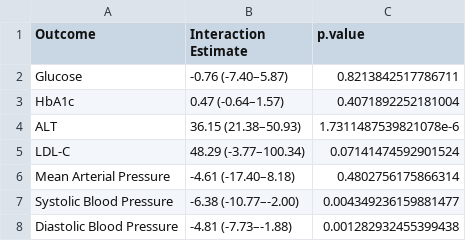
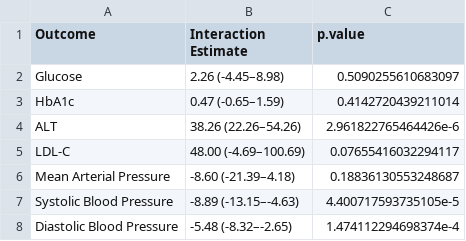
Before and after one commit to BridgesLab/CushingAcromegalyStudy, a CSV file: manuscript/Cushings-Obesity/Table 3B.csv, drawn as a sheet.

```diff
--- a/manuscript/Cushings-Obesity/Table 3B.csv
+++ b/manuscript/Cushings-Obesity/Table 3B.csv
@@ -1,8 +1,8 @@
 Outcome,Interaction Estimate,p.value
-Glucose,-0.76 (-7.40–5.87),0.8213842517786711
-HbA1c,0.47 (-0.64–1.57),0.4071892252181004
-ALT,36.15 (21.38–50.93),1.7311487539821078e-6
-LDL-C,48.29 (-3.77–100.34),0.07141474592901524
-Mean Arterial Pressure,-4.61 (-17.40–8.18),0.4802756175866314
-Systolic Blood Pressure,-6.38 (-10.77–-2.00),0.004349236159881477
-Diastolic Blood Pressure,-4.81 (-7.73–-1.88),0.001282932455399438
+Glucose,2.26 (-4.45–8.98),0.5090255610683097
+HbA1c,0.47 (-0.65–1.59),0.4142720439211014
+ALT,38.26 (22.26–54.26),2.961822765464426e-6
+LDL-C,48.00 (-4.69–100.69),0.07655416032294117
+Mean Arterial Pressure,-8.60 (-21.39–4.18),0.18836130553248687
+Systolic Blood Pressure,-8.89 (-13.15–-4.63),4.400717593735105e-5
+Diastolic Blood Pressure,-5.48 (-8.32–-2.65),1.474112294698374e-4
```
Also changed, not shown: manuscript/Cushings-Obesity/Table 3A.csv.
